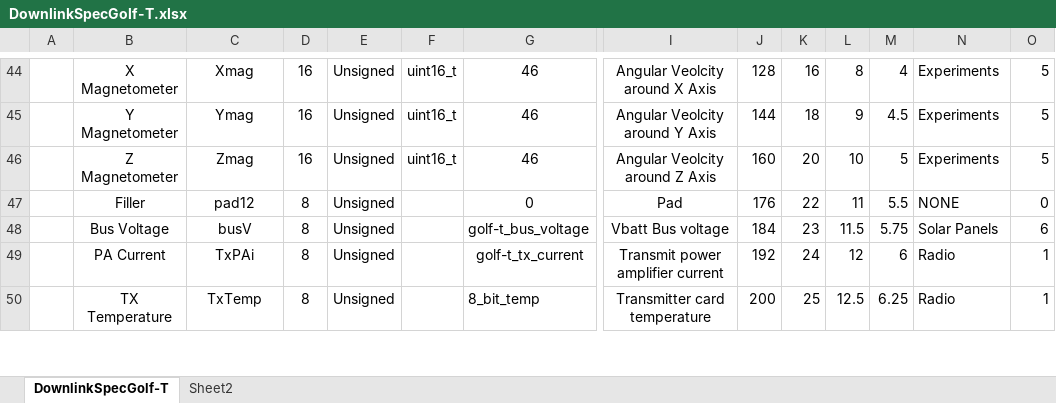
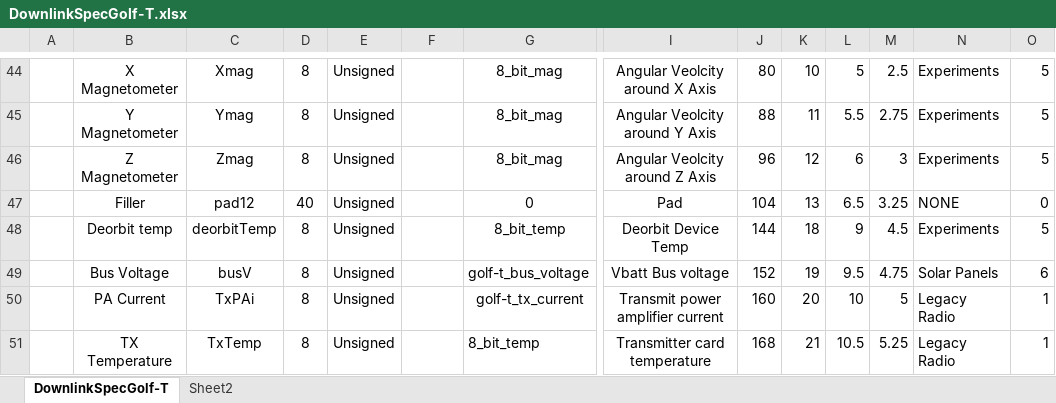
Before and after one commit to ac2cz/FoxTelem, an Excel workbook: spacecraft/DownlinkSpecGolf-T.xlsx, sheet DownlinkSpecGolf-T, drawn as a sheet; only a part is shown, gaps mark what is left out; values as stored, in another font and other column widths than the file's, no borders; addresses are those after the commit; rows hold the shown columns only; the diff covers the shown part only; the diff names each change by its address in the sheet, - before the commit and + after, or states it on an @@ line.

```diff
--- a/spacecraft/DownlinkSpecGolf-T.xlsx (sheet DownlinkSpecGolf-T)
+++ b/spacecraft/DownlinkSpecGolf-T.xlsx (sheet DownlinkSpecGolf-T)
-D44:D46: 16
+D44:D46: 8
-F44:F46: uint16_t
+F44:F46: (empty)
-G44:G46: 46
+G44:G46: 8_bit_mag
-J44: 128
+J44: 80
-K44: 16
+K44: 10
-L44: 8
+L44: 5
-M44: 4
+M44: 2.5
-J45: 144
+J45: 88
-K45: 18
+K45: 11
-L45: 9
+L45: 5.5
-M45: 4.5
+M45: 2.75
-J46: 160
+J46: 96
-K46: 20
+K46: 12
-L46: 10
+L46: 6
-M46: 5
+M46: 3
-D47: 8
+D47: 40
-J47: 176
+J47: 104
-K47: 22
+K47: 13
-L47: 11
+L47: 6.5
-M47: 5.5
+M47: 3.25
+row 48:  | Deorbit temp | deorbitTemp | 8 | Unsigned |  | 8_bit_temp | Deorbit Device Temp | 144 | 18 | 9 | 4.5 | Experiments | 5
-J49: 184
+J49: 152
-K49: 23
+K49: 19
-L49: 11.5
+L49: 9.5
-M49: 5.75
+M49: 4.75
-J50: 192
+J50: 160
-K50: 24
+K50: 20
-L50: 12
+L50: 10
-M50: 6
+M50: 5
-N50:N51: Radio
+N50:N51: Legacy Radio
-J51: 200
+J51: 168
-K51: 25
+K51: 21
-L51: 12.5
+L51: 10.5
-M51: 6.25
+M51: 5.25
```
Also changed, not shown: 11 added rows, 7 removed rows and 444 edited cells elsewhere in this sheet, formulas that keep their value, 5 other files.
